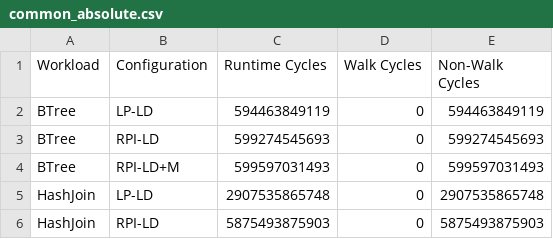
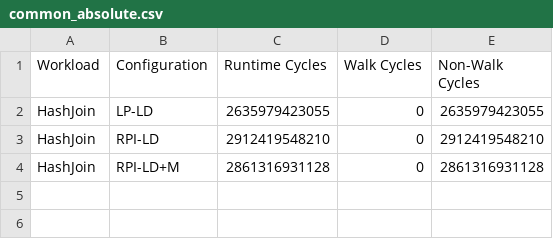
Before and after one commit to demotools/result, a CSV file: evaluation/measured/common_absolute.csv, drawn as a sheet.

```diff
--- a/evaluation/measured/common_absolute.csv
+++ b/evaluation/measured/common_absolute.csv
@@ -1,6 +1,4 @@
 Workload	Configuration	Runtime Cycles	Walk Cycles	Non-Walk Cycles
-BTree	LP-LD	594463849119	0	594463849119
-BTree	RPI-LD	599274545693	0	599274545693
-BTree	RPI-LD+M	599597031493	0	599597031493
-HashJoin	LP-LD	2907535865748	0	2907535865748
-HashJoin	RPI-LD	5875493875903	0	5875493875903
+HashJoin	LP-LD	2635979423055	0	2635979423055
+HashJoin	RPI-LD	2912419548210	0	2912419548210
+HashJoin	RPI-LD+M	2861316931128	0	2861316931128
```
Also changed, not shown: evaluation/measured/figure10/figure10a_absolute.csv, 31 other files.
